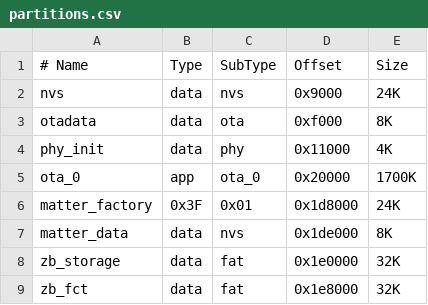
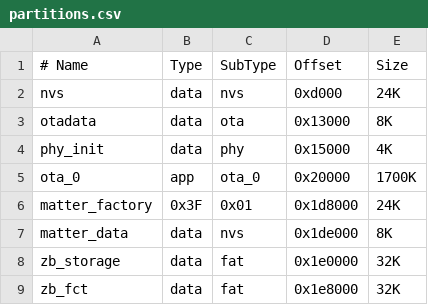
Before and after one commit to sudipta26889/rg2, a CSV file: partitions.csv, drawn as a sheet.

```diff
--- a/partitions.csv
+++ b/partitions.csv
@@ -1,5 +1,5 @@
 # Name,      Type, SubType, Offset,   Size
-nvs,        data, nvs,     0x9000,   24K
-otadata,    data, ota,     0xf000,   8K
-phy_init,   data, phy,     0x11000,  4K
+nvs,        data, nvs,     0xd000,   24K
+otadata,    data, ota,     0x13000,   8K
+phy_init,   data, phy,     0x15000,  4K
 ota_0,      app,  ota_0,   0x20000,  1700K
```
Also changed, not shown: 5 other files.
